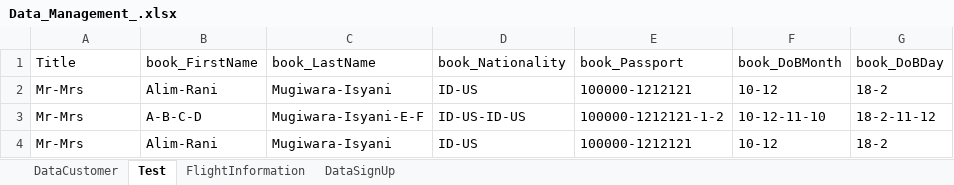
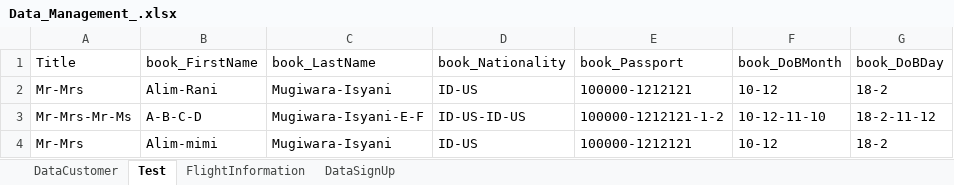
Before and after one commit to afrizaloky/Assignment-Katalon, an Excel workbook: Data Collection/Data_Management_.xlsx, sheet Test, drawn as a sheet; only a part is shown; values as stored, in another font and other column widths than the file's, no borders; the diff names each change by its address in the sheet, - before the commit and + after, or states it on an @@ line.

Commit message:
add looping for many passengers

```diff
--- a/Data Collection/Data_Management_.xlsx (sheet Test)
+++ b/Data Collection/Data_Management_.xlsx (sheet Test)
-A3 (Title): Mr-Mrs
+A3 (Title): Mr-Mrs-Mr-Ms
-B4 (book_FirstName): Alim-Rani
+B4 (book_FirstName): Alim-mimi
```
